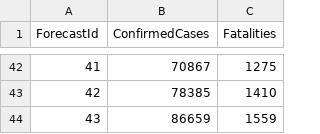
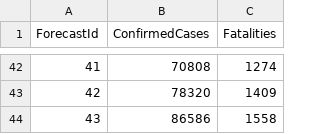
Before and after one commit to samkennerly/covid19, a CSV file: data/kaggle/california/submission.csv, drawn as a sheet; only a part is shown, gaps mark what is left out; the diff covers the shown part only.

```diff
--- a/data/kaggle/california/submission.csv
+++ b/data/kaggle/california/submission.csv
@@ -42,3 +42,3 @@ ForecastId,ConfirmedCases,Fatalities
-41,70867,1275
-42,78385,1410
-43,86659,1559
+41,70808,1274
+42,78320,1409
+43,86586,1558
```
Also changed, not shown: 32 edited cells elsewhere in this file, data/kaggle/california/raw/ca_train.csv.
